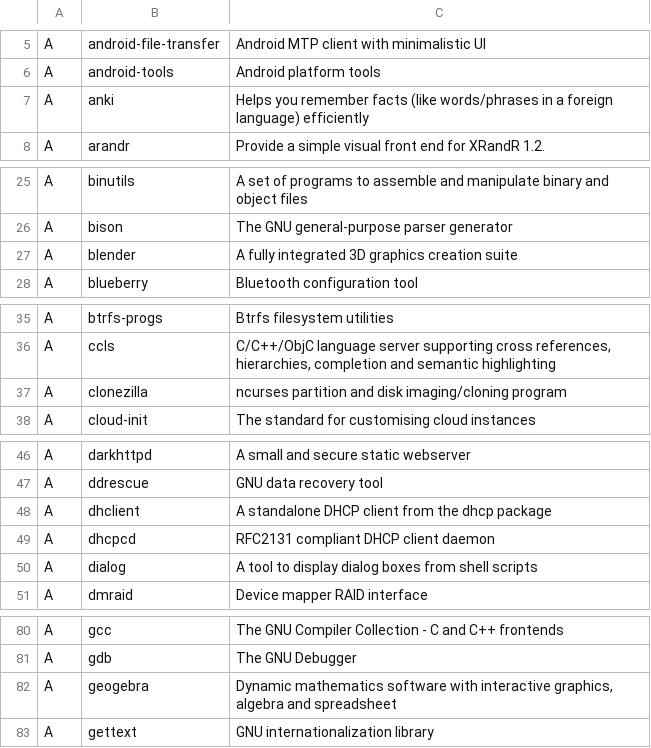
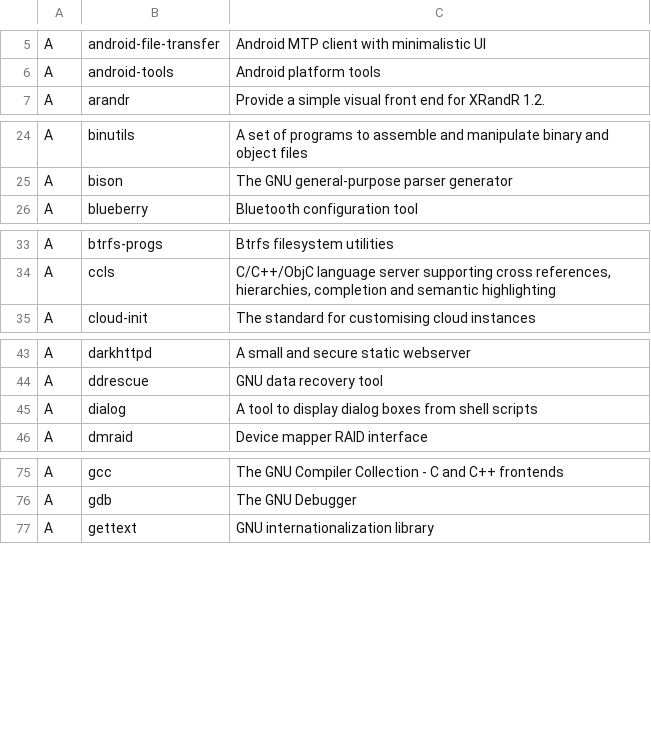
Before and after one commit to Virgilio-AI/ArchWater-AutoInstaller, a CSV file: progs.csv, drawn as a sheet; only a part is shown, gaps mark what is left out; the diff covers the shown part only.

Commit message:
deleted some unecessary packages

```diff
--- a/progs.csv
+++ b/progs.csv
@@ -6,3 +6,2 @@ A,android-file-transfer,Android MTP client with minimalistic UI
 A,android-tools,Android platform tools
-A,anki,Helps you remember facts (like words/phrases in a foreign language) efficiently
 A,arandr,Provide a simple visual front end for XRandR 1.2.
@@ -26,3 +25,2 @@ A,binutils,A set of programs to assemble and manipulate binary and object files
 A,bison,The GNU general-purpose parser generator
-A,blender,A fully integrated 3D graphics creation suite
 A,blueberry,Bluetooth configuration tool
@@ -36,3 +34,2 @@ A,btrfs-progs,Btrfs filesystem utilities
 A,ccls,"C/C++/ObjC language server supporting cross references, hierarchies, completion and semantic highlighting"
-A,clonezilla,ncurses partition and disk imaging/cloning program
 A,cloud-init,The standard for customising cloud instances
@@ -47,4 +44,2 @@ A,darkhttpd,A small and secure static webserver
 A,ddrescue,GNU data recovery tool
-A,dhclient,A standalone DHCP client from the dhcp package
-A,dhcpcd,RFC2131 compliant DHCP client daemon
 A,dialog,A tool to display dialog boxes from shell scripts
@@ -81,3 +76,2 @@ A,gcc,The GNU Compiler Collection - C and C++ frontends
 A,gdb,The GNU Debugger
-A,geogebra,"Dynamic mathematics software with interactive graphics, algebra and spreadsheet"
 A,gettext,GNU internationalization library
```
Also changed, not shown: 2 removed rows elsewhere in this file.
